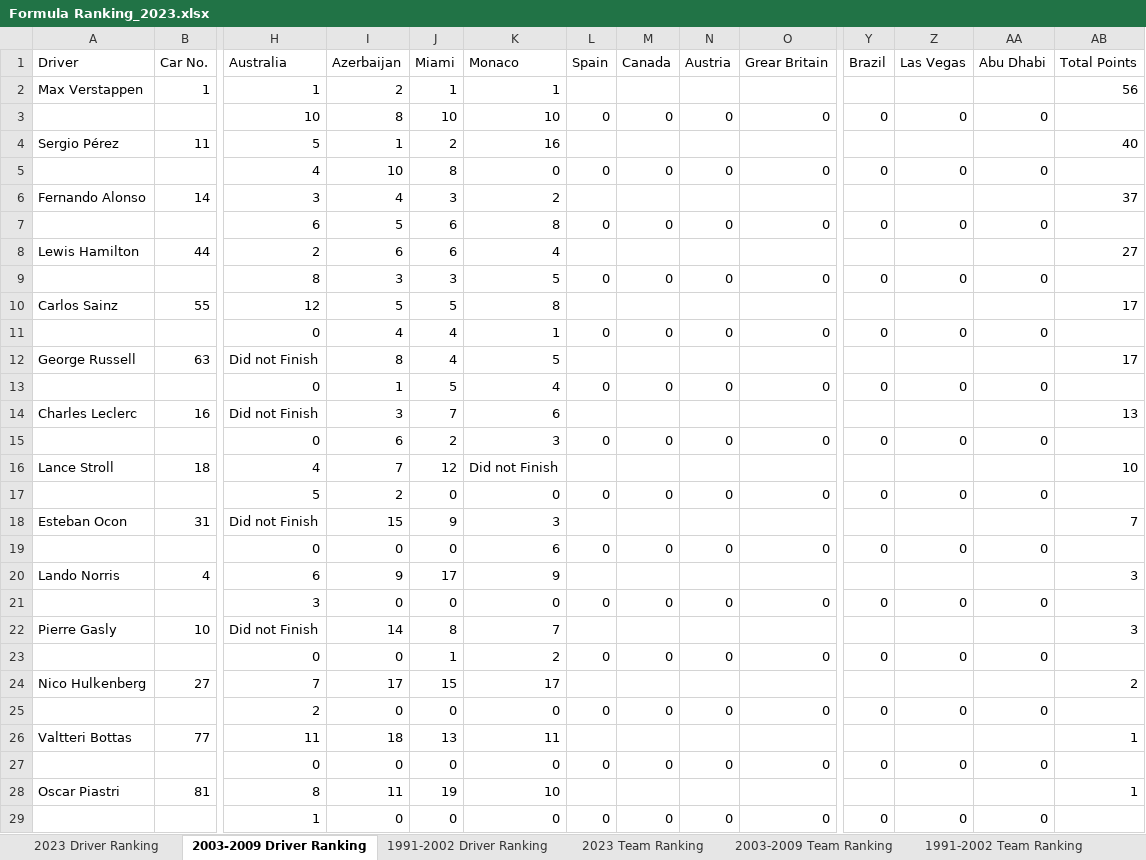
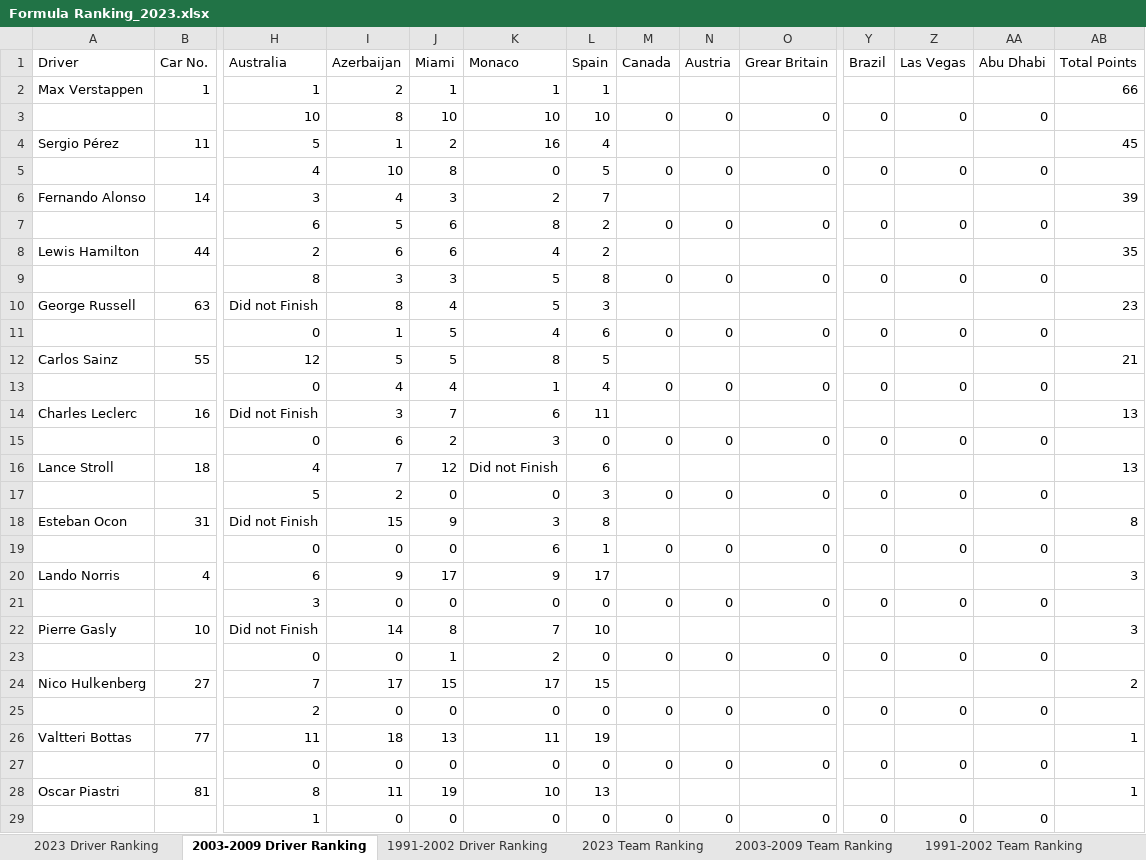
Before and after one commit to LITTLEPINKALLDEAD/DatasOnTelecom, an Excel workbook: 文档/其他文档/Others/Sports/Formula Ranking_2023.xlsx, sheet 2003-2009 Driver Ranking, drawn as a sheet; only a part is shown, gaps mark what is left out; values as stored, in another font and other column widths than the file's, no cell formats; removed rows and columns are numbered as before the commit, all else as after; rows hold the shown columns only; the diff covers the shown part only; the diff names each change by its address in the sheet, - before the commit and + after, or states it on an @@ line.

```diff
--- a/文档/其他文档/Others/Sports/Formula Ranking_2023.xlsx (sheet 2003-2009 Driver Ranking)
+++ b/文档/其他文档/Others/Sports/Formula Ranking_2023.xlsx (sheet 2003-2009 Driver Ranking)
-L2 (Spain): (empty)
+L2 (Spain): 1
-AB2 (Total Points): 56
+AB2 (Total Points): 66
-L3 (Spain): 0
+L3 (Spain): 10
-L4 (Spain): (empty)
+L4 (Spain): 4
-AB4 (Total Points): 40
+AB4 (Total Points): 45
-L5 (Spain): 0
+L5 (Spain): 5
-L6 (Spain): (empty)
+L6 (Spain): 7
-AB6 (Total Points): 37
+AB6 (Total Points): 39
-L7 (Spain): 0
+L7 (Spain): 2
-L8 (Spain): (empty)
+L8 (Spain): 2
-AB8 (Total Points): 27
+AB8 (Total Points): 35
-L9 (Spain): 0
+L9 (Spain): 8
-row 10: Carlos Sainz | 55 | 12 | 5 | 5 | 8 |  |  |  |  |  |  |  | 17
-row 11:  |  | 0 | 4 | 4 | 1 | 0 | 0 | 0 | 0 | 0 | 0 | 0
-L10 (Spain): (empty)
+L10 (Spain): 3
-AB10 (Total Points): 17
+AB10 (Total Points): 23
-L11 (Spain): 0
+L11 (Spain): 6
+row 12: Carlos Sainz | 55 | 12 | 5 | 5 | 8 | 5 |  |  |  |  |  |  | 21
+row 13:  |  | 0 | 4 | 4 | 1 | 4 | 0 | 0 | 0 | 0 | 0 | 0
-L14 (Spain): (empty)
+L14 (Spain): 11
-L16 (Spain): (empty)
+L16 (Spain): 6
-AB16 (Total Points): 10
+AB16 (Total Points): 13
-L17 (Spain): 0
+L17 (Spain): 3
-L18 (Spain): (empty)
+L18 (Spain): 8
-AB18 (Total Points): 7
+AB18 (Total Points): 8
-L19 (Spain): 0
+L19 (Spain): 1
-L20 (Spain): (empty)
+L20 (Spain): 17
-L22 (Spain): (empty)
+L22 (Spain): 10
-L24 (Spain): (empty)
+L24 (Spain): 15
-L26 (Spain): (empty)
+L26 (Spain): 19
-L28 (Spain): (empty)
+L28 (Spain): 13
```
Also changed, not shown: 6 edited cells elsewhere in this sheet, sheet 1991-2002 Driver Ranking, sheet 2023 Driver Ranking, sheet 2023 Team Ranking, sheet 2003-2009 Team Ranking, sheet 1991-2002 Team Ranking, cell formats, formulas that keep their value, 2 other files.
